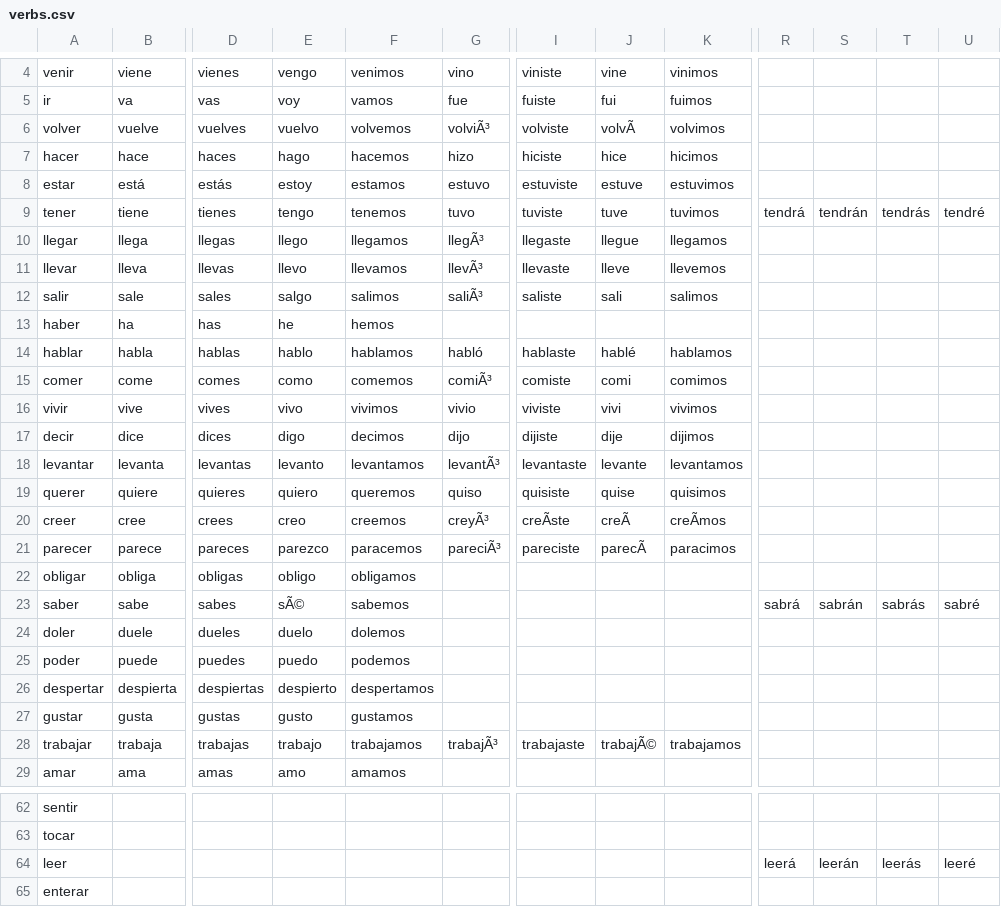
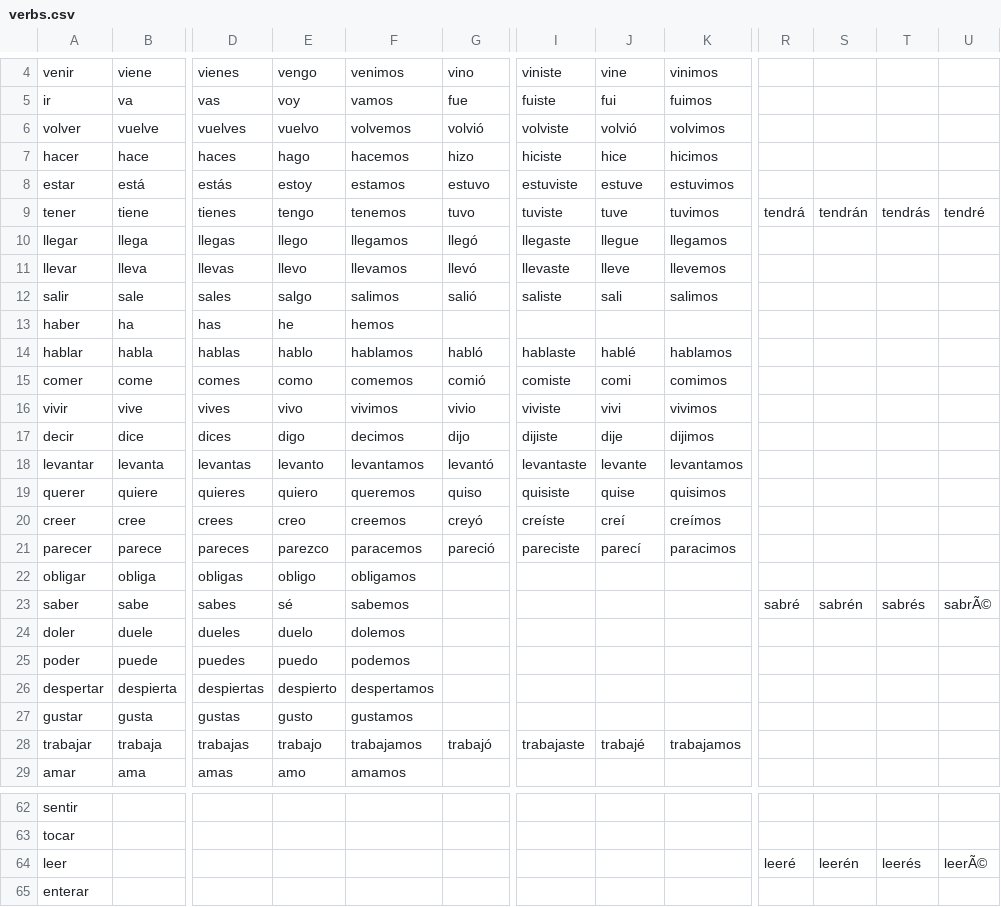
Before and after one commit to shrutiichandra/espanol, a CSV file: verbs.csv, drawn as a sheet; only a part is shown, gaps mark what is left out; the diff covers the shown part only; the diff names each change by its address in the sheet, - before the commit and + after, or states it on an @@ line.

```diff
--- a/verbs.csv
+++ b/verbs.csv
-G6: volviÃ³
+G6: volvió
-J6: volvÃ
+J6: volvió
-G10: llegÃ³
+G10: llegó
-G11: llevÃ³
+G11: llevó
-G12: saliÃ³
+G12: salió
-G15: comiÃ³
+G15: comió
-G18: levantÃ³
+G18: levantó
-G20: creyÃ³
+G20: creyó
-I20: creÃste
+I20: creíste
-J20: creÃ
+J20: creí
-K20: creÃmos
+K20: creímos
-G21: pareciÃ³
+G21: pareció
-J21: parecÃ
+J21: parecí
-E23: sÃ©
+E23: sé
-R23: sabrá
+R23: sabré
-S23: sabrán
+S23: sabrén
-T23: sabrás
+T23: sabrés
-U23: sabré
+U23: sabrÃ©
-G28: trabajÃ³
+G28: trabajó
-J28: trabajÃ©
+J28: trabajé
-R64: leerá
+R64: leeré
-S64: leerán
+S64: leerén
-T64: leerás
+T64: leerés
-U64: leeré
+U64: leerÃ©
```
Also changed, not shown: 4 added rows and 53 edited cells elsewhere in this file, 1 other file.
